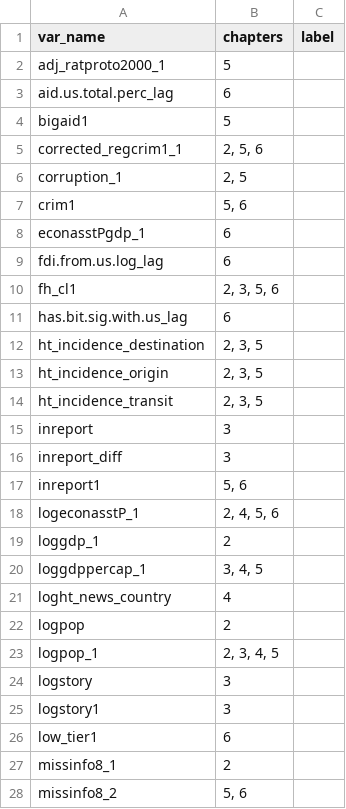
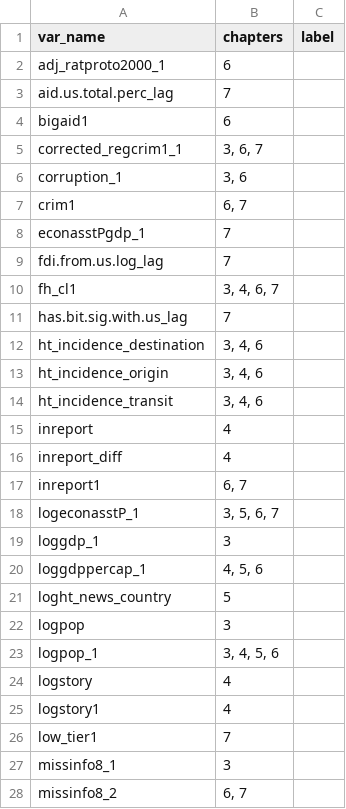
Before and after one commit to andrewheiss/jk_misc, a CSV file: data/model_vars_labels_WILL_BE_OVERWRITTEN.csv, drawn as a sheet; only a part is shown; the diff covers the shown part only.

```diff
--- a/data/model_vars_labels_WILL_BE_OVERWRITTEN.csv
+++ b/data/model_vars_labels_WILL_BE_OVERWRITTEN.csv
@@ -1,28 +1,28 @@
 var_name,chapters,label
-adj_ratproto2000_1,5,
-aid.us.total.perc_lag,6,
-bigaid1,5,
-corrected_regcrim1_1,"2, 5, 6",
-corruption_1,"2, 5",
-crim1,"5, 6",
-econasstPgdp_1,6,
-fdi.from.us.log_lag,6,
-fh_cl1,"2, 3, 5, 6",
-has.bit.sig.with.us_lag,6,
-ht_incidence_destination,"2, 3, 5",
-ht_incidence_origin,"2, 3, 5",
-ht_incidence_transit,"2, 3, 5",
-inreport,3,
-inreport_diff,3,
-inreport1,"5, 6",
-logeconasstP_1,"2, 4, 5, 6",
-loggdp_1,2,
-loggdppercap_1,"3, 4, 5",
-loght_news_country,4,
-logpop,2,
-logpop_1,"2, 3, 4, 5",
-logstory,3,
-logstory1,3,
-low_tier1,6,
-missinfo8_1,2,
-missinfo8_2,"5, 6",
+adj_ratproto2000_1,6,
+aid.us.total.perc_lag,7,
+bigaid1,6,
+corrected_regcrim1_1,"3, 6, 7",
+corruption_1,"3, 6",
+crim1,"6, 7",
+econasstPgdp_1,7,
+fdi.from.us.log_lag,7,
+fh_cl1,"3, 4, 6, 7",
+has.bit.sig.with.us_lag,7,
+ht_incidence_destination,"3, 4, 6",
+ht_incidence_origin,"3, 4, 6",
+ht_incidence_transit,"3, 4, 6",
+inreport,4,
+inreport_diff,4,
+inreport1,"6, 7",
+logeconasstP_1,"3, 5, 6, 7",
+loggdp_1,3,
+loggdppercap_1,"4, 5, 6",
+loght_news_country,5,
+logpop,3,
+logpop_1,"3, 4, 5, 6",
+logstory,4,
+logstory1,4,
+low_tier1,7,
+missinfo8_1,3,
+missinfo8_2,"6, 7",
```
Also changed, not shown: 25 edited cells elsewhere in this file, data/model_vars.csv, data/model_vars_labels.csv, 1 other file.
